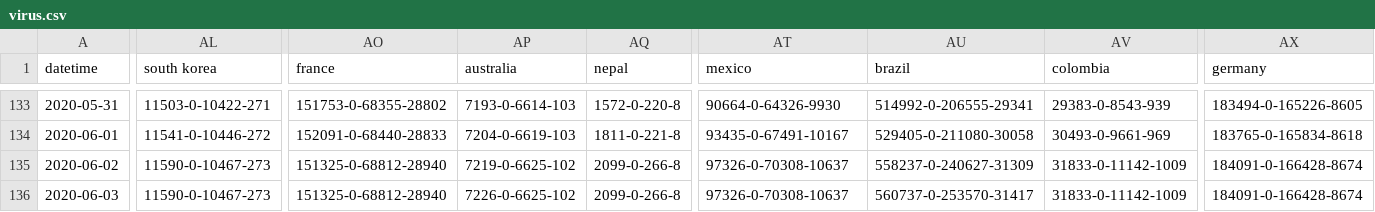
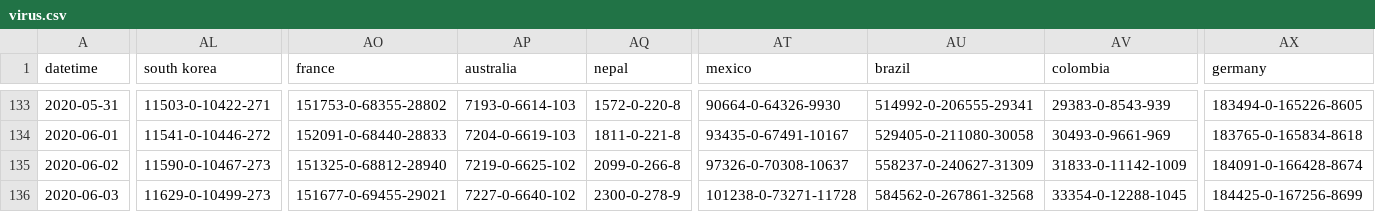
Before and after one commit to bkmgit/COVID-19map, a CSV file: data/virus.csv, drawn as a sheet; only a part is shown, gaps mark what is left out; the diff covers the shown part only; the diff names each change by its address in the sheet, - before the commit and + after, or states it on an @@ line.

```diff
--- a/data/virus.csv
+++ b/data/virus.csv
-AL136 (south korea): 11590-0-10467-273
+AL136 (south korea): 11629-0-10499-273
-AO136 (france): 151325-0-68812-28940
+AO136 (france): 151677-0-69455-29021
-AP136 (australia): 7226-0-6625-102
+AP136 (australia): 7227-0-6640-102
-AQ136 (nepal): 2099-0-266-8
+AQ136 (nepal): 2300-0-278-9
-AT136 (mexico): 97326-0-70308-10637
+AT136 (mexico): 101238-0-73271-11728
-AU136 (brazil): 560737-0-253570-31417
+AU136 (brazil): 584562-0-267861-32568
-AV136 (colombia): 31833-0-11142-1009
+AV136 (colombia): 33354-0-12288-1045
-AX136 (germany): 184091-0-166428-8674
+AX136 (germany): 184425-0-167256-8699
```
Also changed, not shown: 86 edited cells elsewhere in this file.
